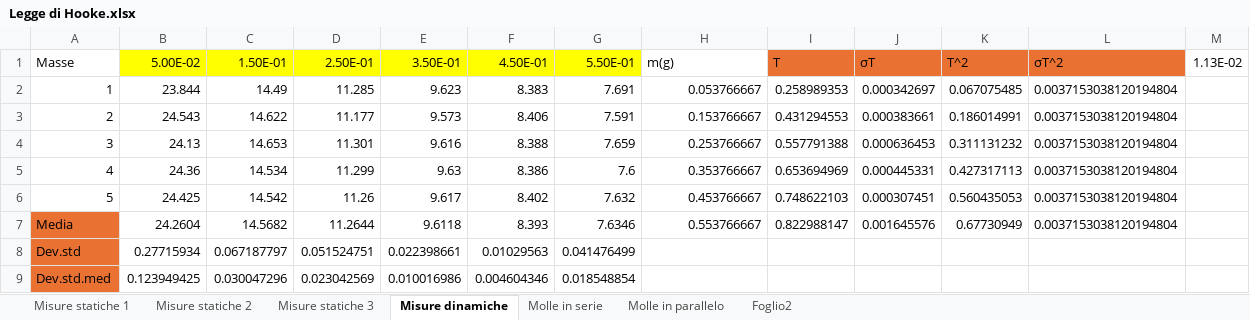
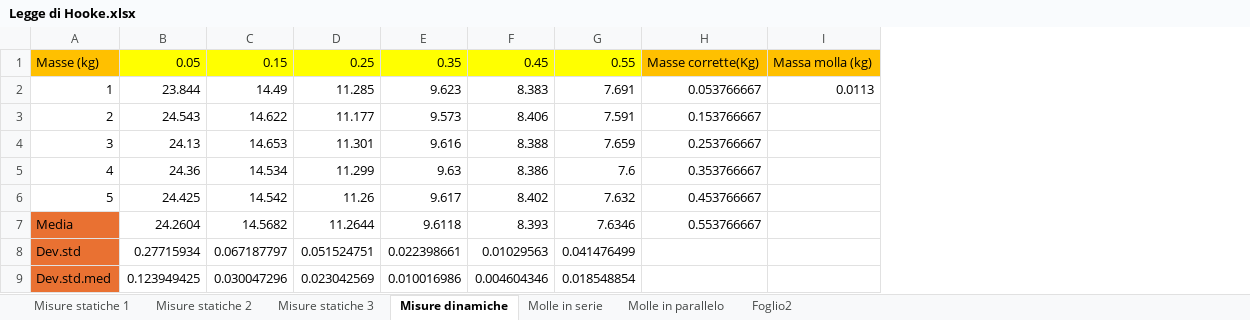
Before and after one commit to matteodeclich/Esperienze-in-laboratorio, an Excel workbook: Legge di Hooke.xlsx, sheet Misure dinamiche, drawn as a sheet; values as stored, in another font and other column widths than the file's, no borders; removed rows and columns are numbered as before the commit, all else as after; the diff names each change by its address in the sheet, - before the commit and + after, or states it on an @@ line.

Commit message:
Aggiornamento file excel

```diff
--- a/Legge di Hooke.xlsx (sheet Misure dinamiche)
+++ b/Legge di Hooke.xlsx (sheet Misure dinamiche)
-column I, rows 2-7: 0.258989353 | 0.431294553 | 0.557791388 | 0.653694969 | 0.748622103 | 0.822988147
-column J, rows 2-7: 0.000342697 | 0.000383661 | 0.000636453 | 0.000445331 | 0.000307451 | 0.001645576
-column K, rows 2-7: 0.067075485 | 0.186014991 | 0.311131232 | 0.427317113 | 0.560435053 | 0.67730949
-column L, rows 2-7: all 0.0037153038120194804
-column M, empty
+column I, row 2: 0.0113
-row 1: Masse | 5.00E-02 | 1.50E-01 | 2.50E-01 | 3.50E-01 | 4.50E-01 | 5.50E-01 | m(g) | T | σΤ | T^2 | σT^2 | 1.13E-02
+row 1: Masse (kg) | 0.05 | 0.15 | 0.25 | 0.35 | 0.45 | 0.55 | Masse corrette(Kg) | Massa molla (kg)
```
Also changed, not shown: formulas that keep their value.
